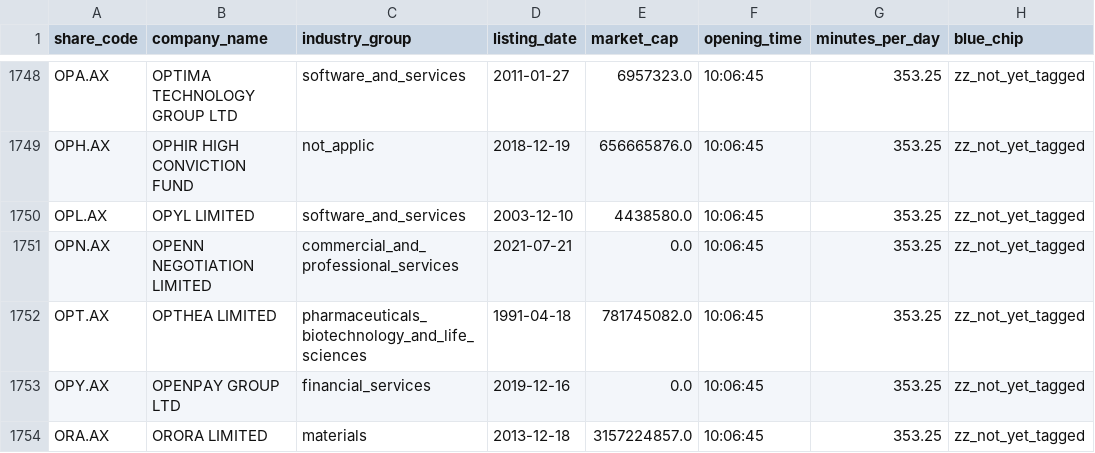
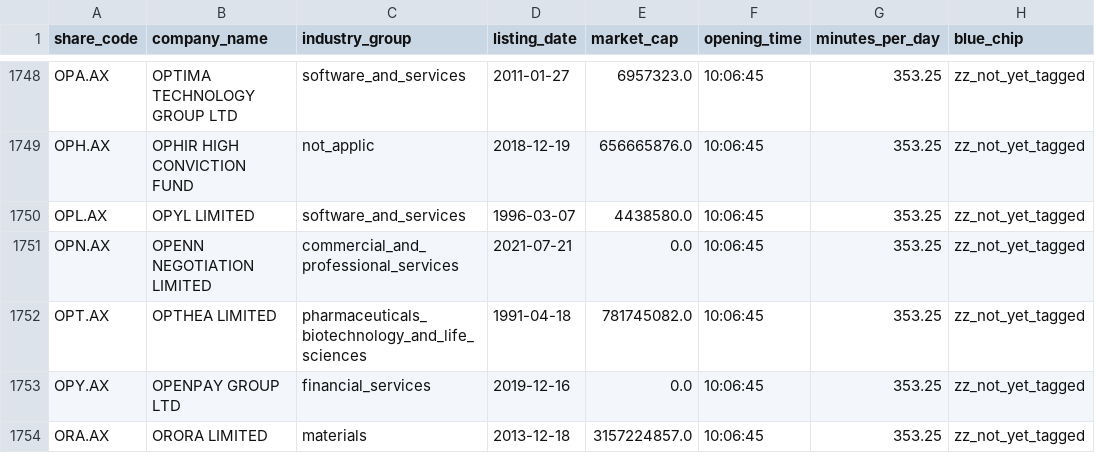
Before and after one commit to RobHay67/share_screener, a CSV file: files/ticker_index.csv, drawn as a sheet; only a part is shown, gaps mark what is left out; the diff covers the shown part only; the diff names each change by its address in the sheet, - before the commit and + after, or states it on an @@ line.

```diff
--- a/files/ticker_index.csv
+++ b/files/ticker_index.csv
-D1750 (listing_date): 2003-12-10
+D1750 (listing_date): 1996-03-07
```
Also changed, not shown: 92 edited cells elsewhere in this file, 4 other files.
